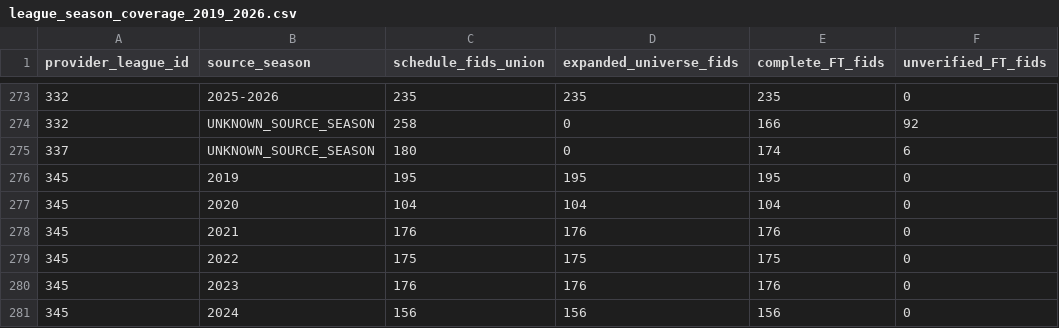
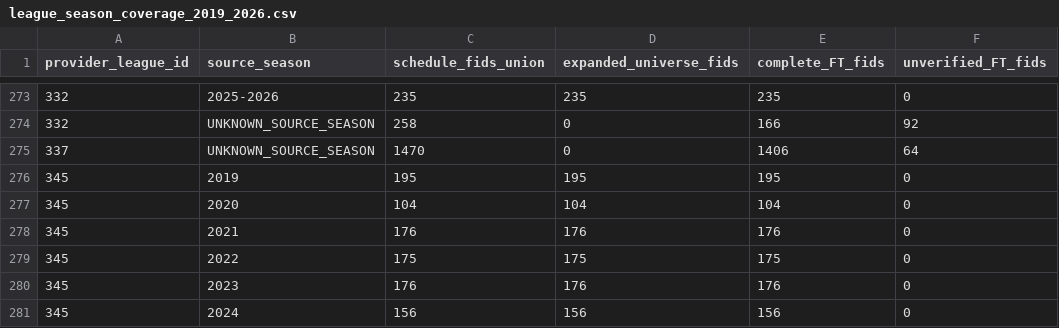
Before and after one commit to jimmybusML/quant-runner, a CSV file: research/data_recovery_2019_2026/league_season_coverage_2019_2026.csv, drawn as a sheet; only a part is shown, gaps mark what is left out; the diff names each change by its address in the sheet, - before the commit and + after, or states it on an @@ line.

```diff
--- a/research/data_recovery_2019_2026/league_season_coverage_2019_2026.csv
+++ b/research/data_recovery_2019_2026/league_season_coverage_2019_2026.csv
-C275 (schedule_fids_union): 180
+C275 (schedule_fids_union): 1470
-E275 (complete_FT_fids): 174
+E275 (complete_FT_fids): 1406
-F275 (unverified_FT_fids): 6
+F275 (unverified_FT_fids): 64
```
Also changed, not shown: research/data_recovery_2019_2026/league_year_coverage_2019_2026.csv, research/data_recovery_2019_2026/unverified_ft_readiness_2019_2026_by_league_year.csv, 10 other files.
